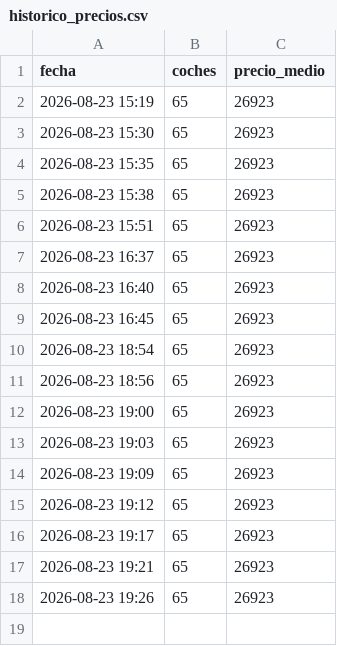
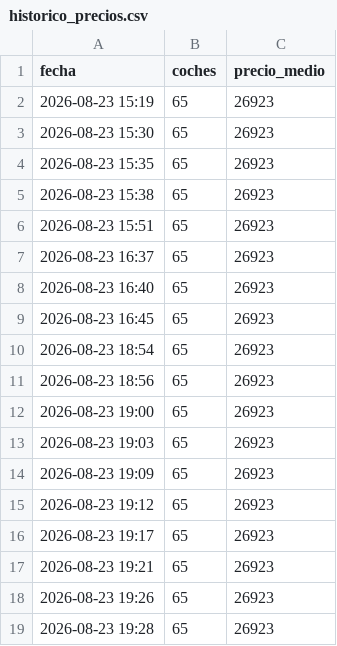
Before and after one commit to Over84sp/coches-corolla, a CSV file: .data/historico_precios.csv, drawn as a sheet; the diff names each change by its address in the sheet, - before the commit and + after, or states it on an @@ line.

```diff
--- a/.data/historico_precios.csv
+++ b/.data/historico_precios.csv
+row 19: 2026-08-23 19:28 | 65 | 26923
```
Also changed, not shown: 2 other files.
